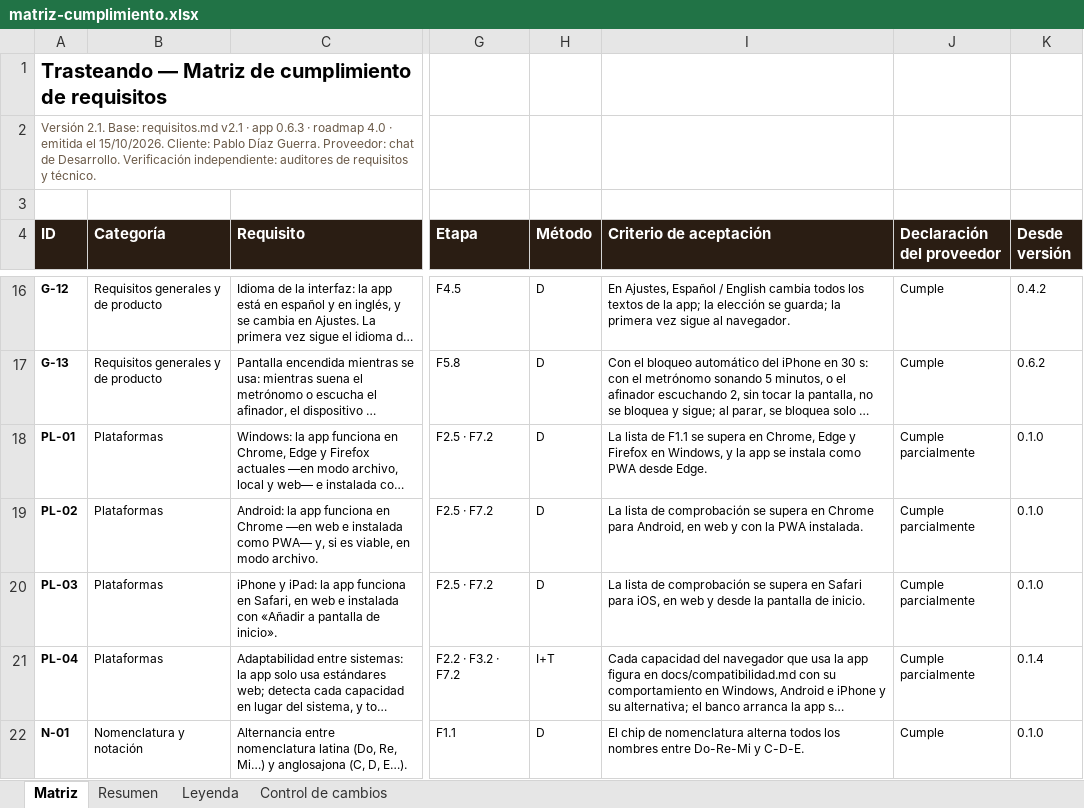
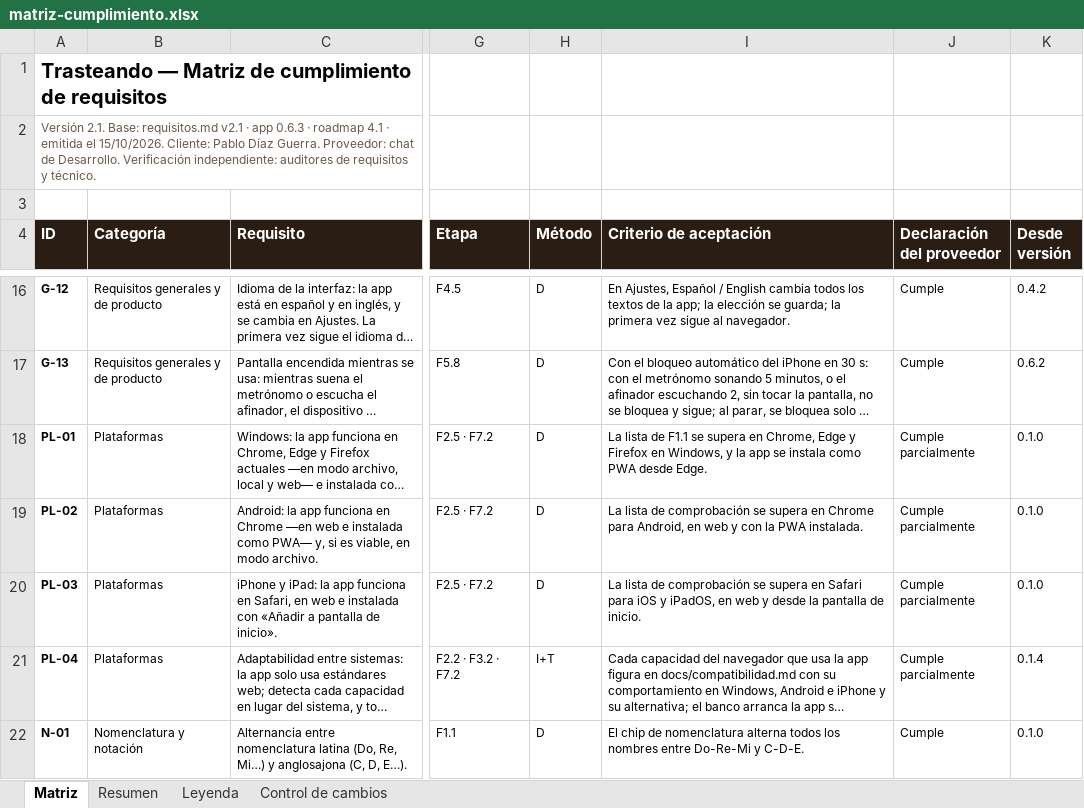
Before and after one commit to pdigue/guitarra, an Excel workbook: docs/matriz-cumplimiento.xlsx, sheet Matriz, drawn as a sheet; only a part is shown, gaps mark what is left out; long unchanged cells end in …; values as stored, in another font and other column widths than the file's, no borders; conditional formats not drawn; the diff covers the shown part only; the diff names each change by its address in the sheet, - before the commit and + after, or states it on an @@ line.

```diff
--- a/docs/matriz-cumplimiento.xlsx (sheet Matriz)
+++ b/docs/matriz-cumplimiento.xlsx (sheet Matriz)
-A2 (ID): …· roadmap 4.0 · emitida…
+A2 (ID): …· roadmap 4.1 · emitida…
-I20 (Criterio de aceptación): …Safari para iOS, en web…
+I20 (Criterio de aceptación): …Safari para iOS y iPadOS, en web…
```
Also changed, not shown: 26 edited cells elsewhere in this sheet, sheet Control de cambios, 23 other files.
